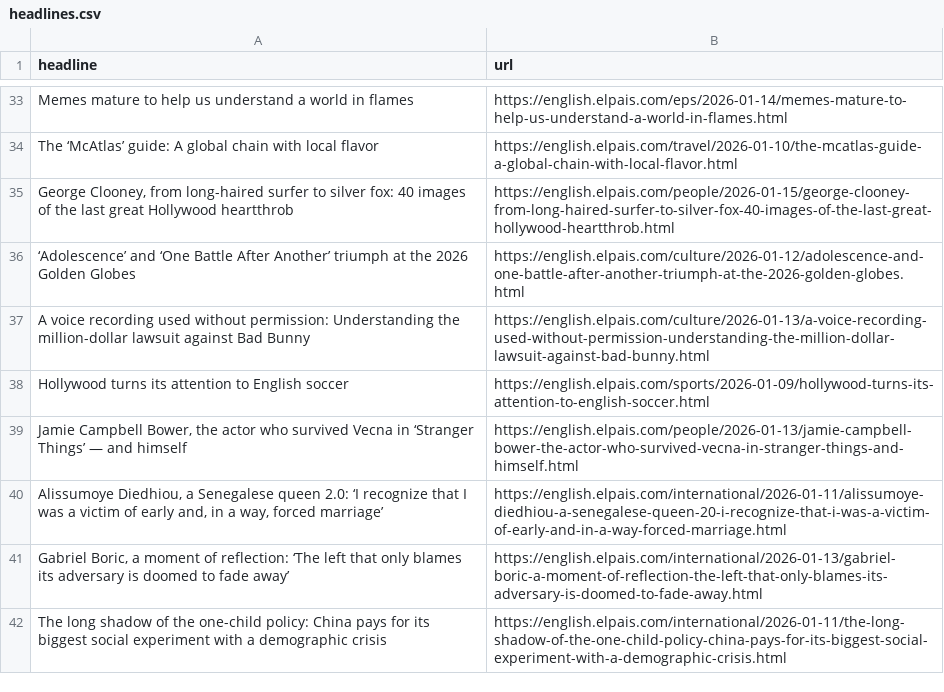
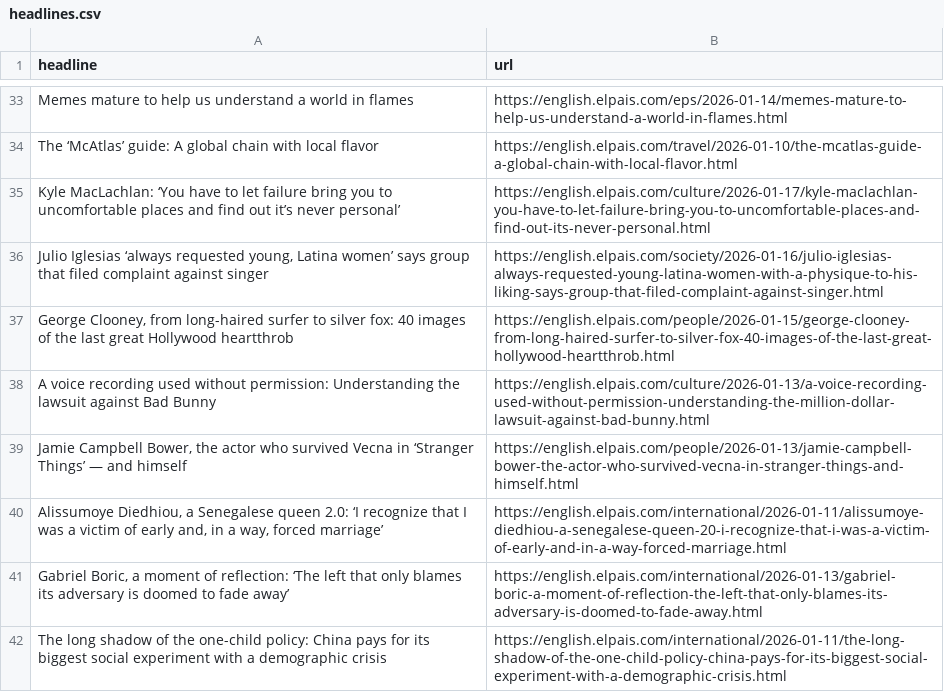
Before and after one commit to LisaMEckardt/el-pais-autoscraper, a CSV file: headlines.csv, drawn as a sheet; only a part is shown, gaps mark what is left out; the diff covers the shown part only.

```diff
--- a/headlines.csv
+++ b/headlines.csv
@@ -34,6 +34,6 @@ Memes mature to help us understand a world in flames,https://english.elpais.com/
 The ‘McAtlas’ guide: A global chain with local flavor,https://english.elpais.com/travel/2026-01-10/the-mcatlas-guide-a-global-chain-with-local-flavor.html
+Kyle MacLachlan: ‘You have to let failure bring you to uncomfortable places and find out it’s never personal’ ,https://english.elpais.com/culture/2026-01-17/kyle-maclachlan-you-have-to-let-failure-bring-you-to-uncomfortable-places-and-find-out-its-never-personal.html
+"Julio Iglesias ‘always requested young, Latina women’ says group that filed complaint against singer",https://english.elpais.com/society/2026-01-16/julio-iglesias-always-requested-young-latina-women-with-a-physique-to-his-liking-says-group-that-filed-complaint-against-singer.html
 "George Clooney, from long-haired surfer to silver fox: 40 images of the last great Hollywood heartthrob ",https://english.elpais.com/people/2026-01-15/george-clooney-from-long-haired-surfer-to-silver-fox-40-images-of-the-last-great-hollywood-heartthrob.html
-‘Adolescence’ and ‘One Battle After Another’ triumph at the 2026 Golden Globes ,https://english.elpais.com/culture/2026-01-12/adolescence-and-one-battle-after-another-triumph-at-the-2026-golden-globes.html
-A voice recording used without permission: Understanding the million-dollar lawsuit against Bad Bunny,https://english.elpais.com/culture/2026-01-13/a-voice-recording-used-without-permission-understanding-the-million-dollar-lawsuit-against-bad-bunny.html
-Hollywood turns its attention to English soccer,https://english.elpais.com/sports/2026-01-09/hollywood-turns-its-attention-to-english-soccer.html
+A voice recording used without permission: Understanding the lawsuit against Bad Bunny,https://english.elpais.com/culture/2026-01-13/a-voice-recording-used-without-permission-understanding-the-million-dollar-lawsuit-against-bad-bunny.html
 "Jamie Campbell Bower, the actor who survived Vecna in ‘Stranger Things’ — and himself",https://english.elpais.com/people/2026-01-13/jamie-campbell-bower-the-actor-who-survived-vecna-in-stranger-things-and-himself.html
```
Also changed, not shown: 17 added rows, 17 removed rows and 3 moved rows elsewhere in this file.
